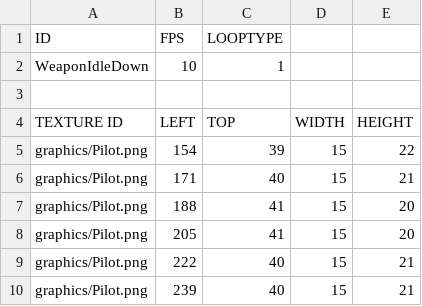
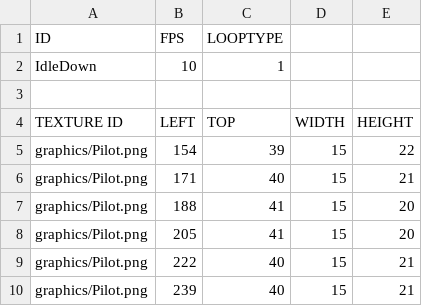
Before and after one commit to chrisLeeSW/EnterTheGungeon-SFML, a CSV file: Enter the Gungeon-bin/playercsv/PilotWeaponIdleDown.csv, drawn as a sheet.

```diff
--- a/Enter the Gungeon-bin/playercsv/PilotWeaponIdleDown.csv
+++ b/Enter the Gungeon-bin/playercsv/PilotWeaponIdleDown.csv
@@ -1,3 +1,3 @@
 ID,FPS,LOOPTYPE,,
-WeaponIdleDown,10,1,,
+IdleDown,10,1,,
 ,,,,
```
Also changed, not shown: Enter the Gungeon-bin/playercsv/PilotWeaponIdleRight.csv, Enter the Gungeon-bin/playercsv/PilotWeaponIdleUp.csv, 24 other files.
